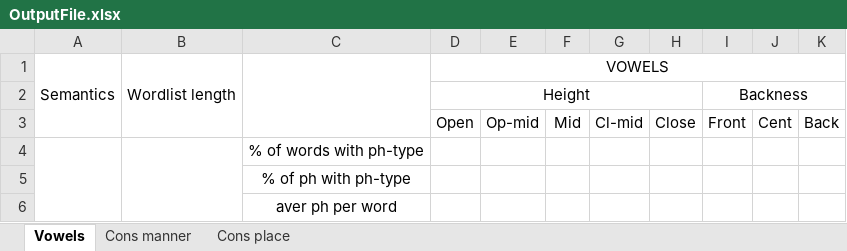
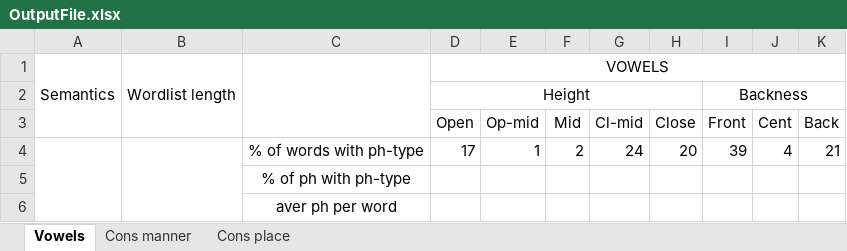
Before and after one commit to a-makarov-alex/phonosemantics.v2, an Excel workbook: src/main/java/output/OutputFile.xlsx, sheet Vowels, drawn as a sheet; values as stored, in another font and other column widths than the file's, no borders; removed rows and columns are numbered as before the commit, all else as after; the diff names each change by its address in the sheet, - before the commit and + after, or states it on an @@ line.

Commit message:
counter vowels full row test

```diff
--- a/src/main/java/output/OutputFile.xlsx (sheet Vowels)
+++ b/src/main/java/output/OutputFile.xlsx (sheet Vowels)
-row 4:  |  | % of words with ph-type
+row 4:  |  | % of words with ph-type | 17 | 1 | 2 | 24 | 20 | 39 | 4 | 21
```
Also changed, not shown: sheet Cons manner, sheet Cons place, 9 other files.
